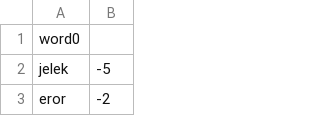
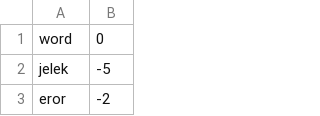
Before and after one commit to ririhadis/dataset-lexicon, a CSV file: lexicon_negative.csv, drawn as a sheet; only a part is shown.

Commit message:
Update lexicon_negative.csv

```diff
--- a/lexicon_negative.csv
+++ b/lexicon_negative.csv
@@ -1,2 +1,2 @@
-word0
+word,0
 jelek,-5
```
